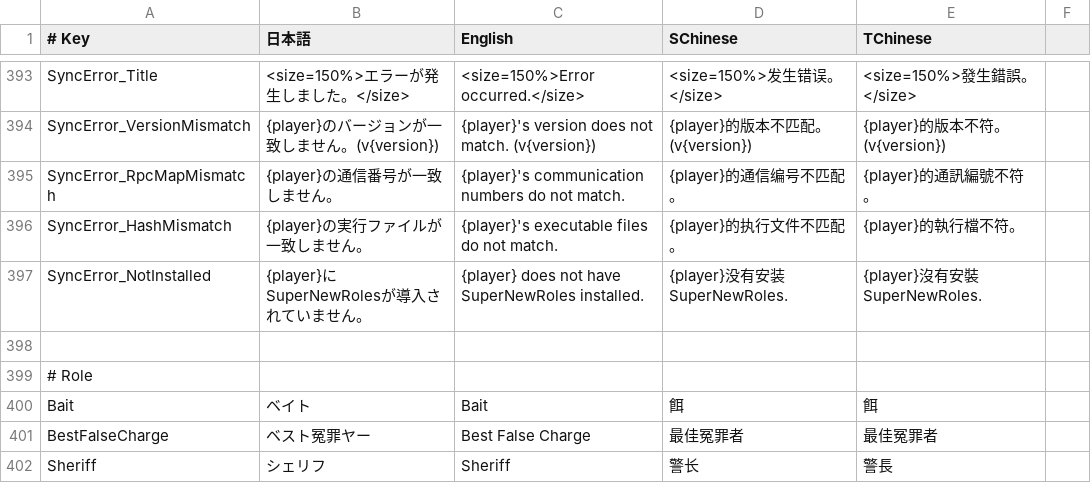
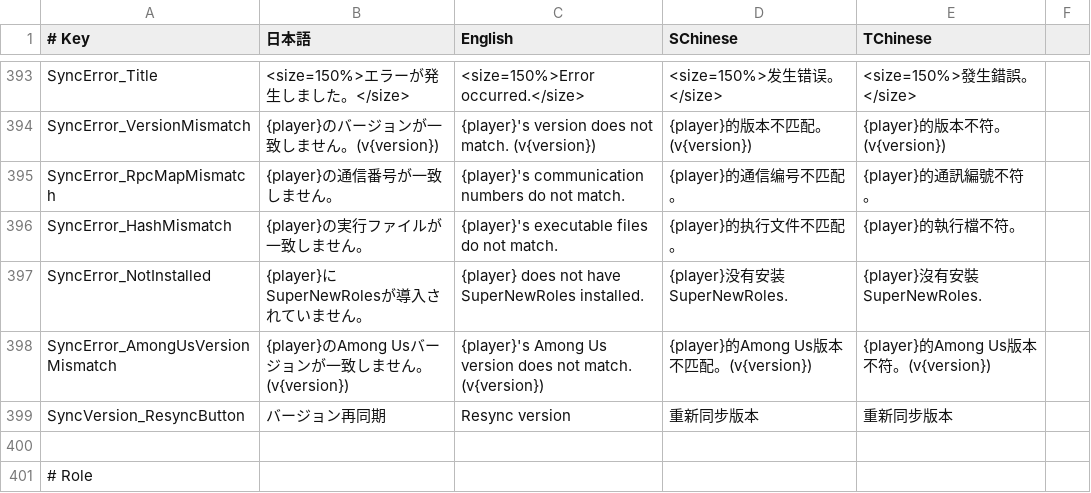
Before and after one commit to SuperNewRoles/SuperNewRoles, a CSV file: SuperNewRoles/Resources/TranslationData.csv, drawn as a sheet; only a part is shown, gaps mark what is left out; the shorter side is filled out with more unchanged rows.

Commit message:
feat: バージョンに差異があった場合は開始できないように変更&バージョン再同期ボタンを追加

```diff
--- a/SuperNewRoles/Resources/TranslationData.csv
+++ b/SuperNewRoles/Resources/TranslationData.csv
@@ -397,2 +397,4 @@ SyncError_HashMismatch,{player}の実行ファイルが一致しません。, {p
 SyncError_NotInstalled,{player}にSuperNewRolesが導入されていません。, {player} does not have SuperNewRoles installed.,{player}没有安装SuperNewRoles.,{player}沒有安裝SuperNewRoles.
+SyncError_AmongUsVersionMismatch,{player}のAmong Usバージョンが一致しません。(v{version}),{player}'s Among Us version does not match. (v{version}),{player}的Among Us版本不匹配。(v{version}),{player}的Among Us版本不符。(v{version})
+SyncVersion_ResyncButton,バージョン再同期,Resync version,重新同步版本,重新同步版本
 
```
Also changed, not shown: 3 other files.
